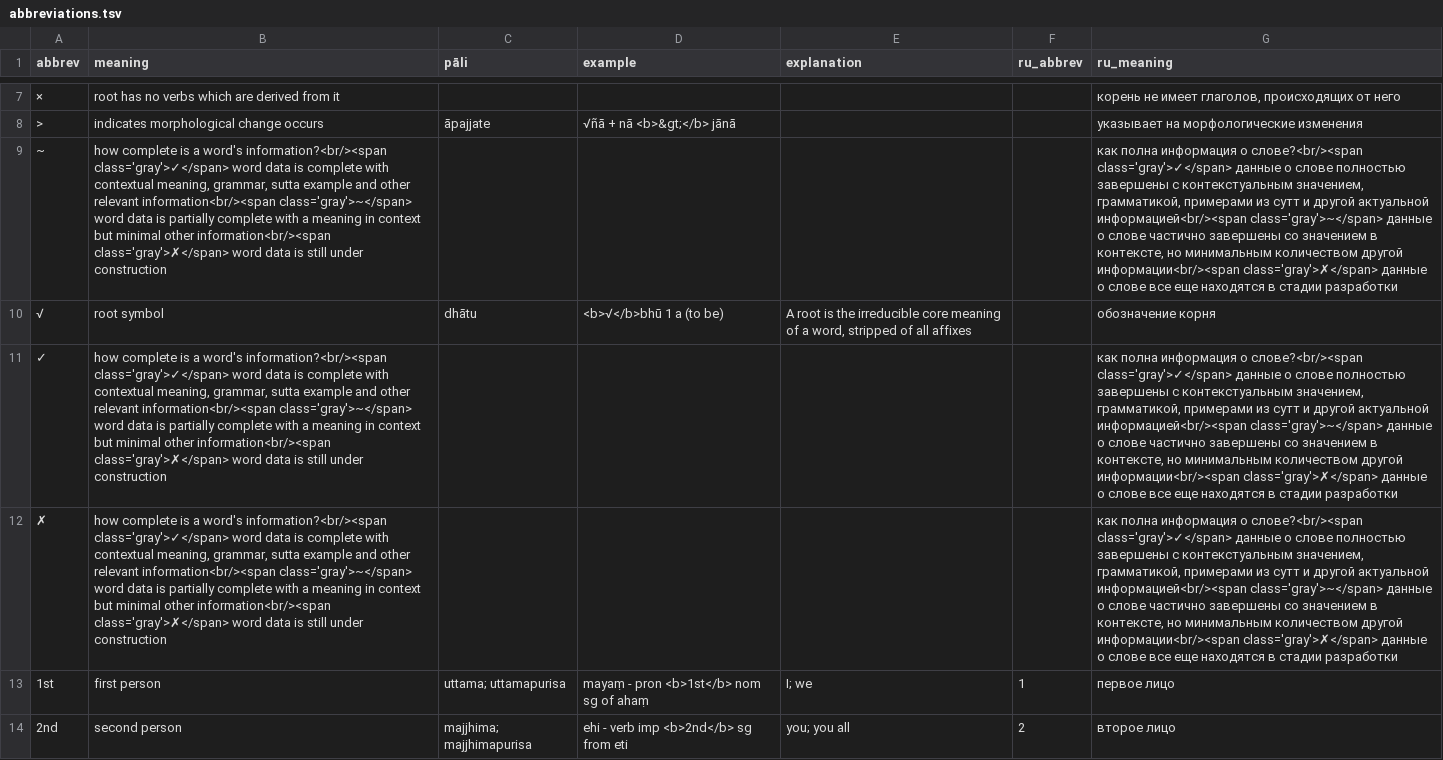
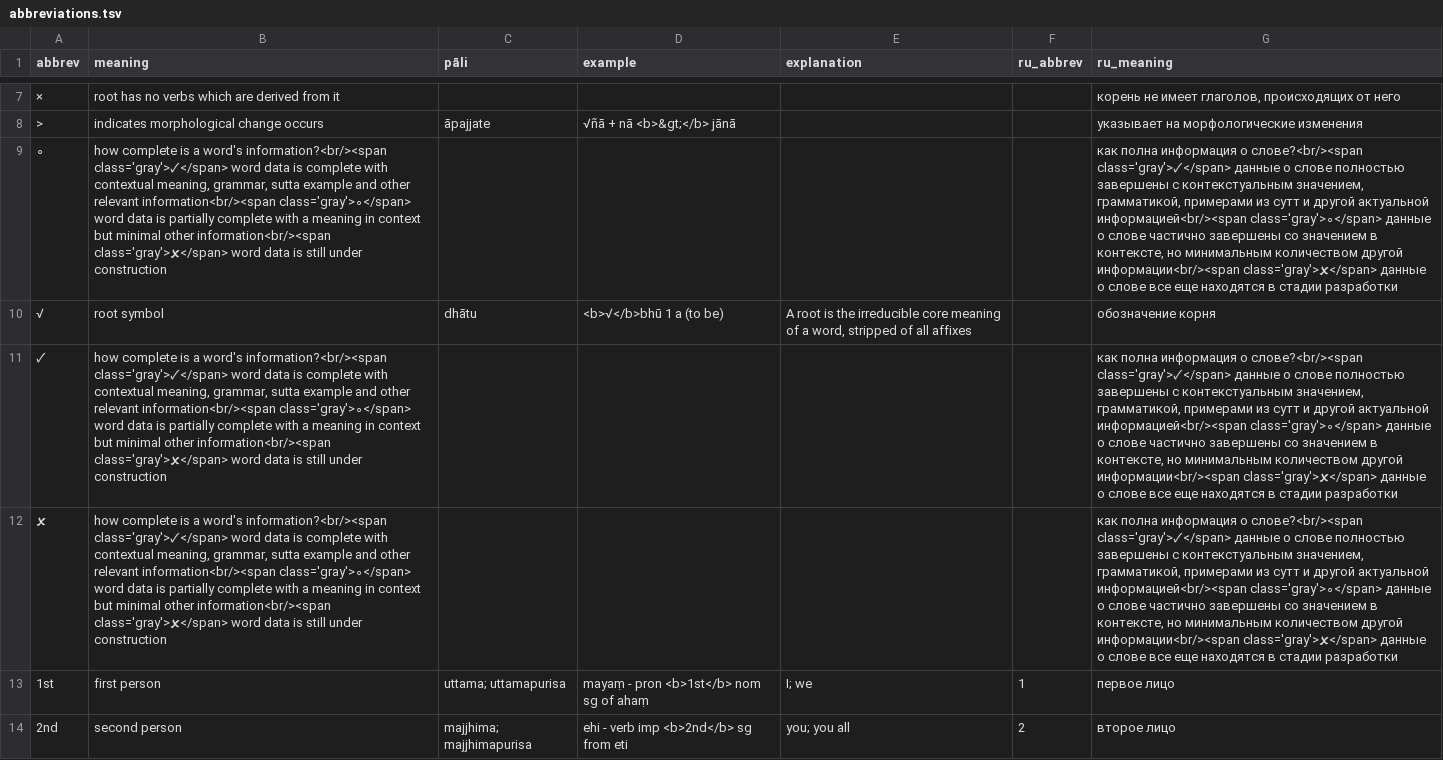
Before and after one commit to digitalpalidictionary/dpd-db, a TSV file: exporter/goldendict/help/abbreviations.tsv, drawn as a sheet; only a part is shown, gaps mark what is left out; removed rows and columns are numbered as before the commit, all else as after; the diff names each change by its address in the sheet, - before the commit and + after, or states it on an @@ line.

```diff
--- a/exporter/goldendict/help/abbreviations.tsv
+++ b/exporter/goldendict/help/abbreviations.tsv
-row 9: ~ | how complete is a word's information?<br/><span class='gray'>✓</span> word data is complete with contextual meaning, grammar, sutta example and other relevant information<br/><span class='gray'>~</span> word data is partially complete with a meaning in context but minimal other information<br/><span class='gray'>✗</span> word data is still under construction |  |  |  |  | как полна информация о слове?<br/><span class='gray'>✓</span> данные о слове полностью завершены с контекстуальным значением, грамматикой, примерами из сутт и другой актуальной информацией<br/><span class='gray'>~</span> данные о слове частично завершены со значением в контексте, но минимальным количеством другой информации<br/><span class='gray'>✗</span> данные о слове все еще находятся в стадии разработки
+row 9: ∘ | how complete is a word's information?<br/><span class='gray'>🗸</span> word data is complete with contextual meaning, grammar, sutta example and other relevant information<br/><span class='gray'>∘</span> word data is partially complete with a meaning in context but minimal other information<br/><span class='gray'>🗴</span> word data is still under construction |  |  |  |  | как полна информация о слове?<br/><span class='gray'>🗸</span> данные о слове полностью завершены с контекстуальным значением, грамматикой, примерами из сутт и другой актуальной информацией<br/><span class='gray'>∘</span> данные о слове частично завершены со значением в контексте, но минимальным количеством другой информации<br/><span class='gray'>🗴</span> данные о слове все еще находятся в стадии разработки
-row 11: ✓ | how complete is a word's information?<br/><span class='gray'>✓</span> word data is complete with contextual meaning, grammar, sutta example and other relevant information<br/><span class='gray'>~</span> word data is partially complete with a meaning in context but minimal other information<br/><span class='gray'>✗</span> word data is still under construction |  |  |  |  | как полна информация о слове?<br/><span class='gray'>✓</span> данные о слове полностью завершены с контекстуальным значением, грамматикой, примерами из сутт и другой актуальной информацией<br/><span class='gray'>~</span> данные о слове частично завершены со значением в контексте, но минимальным количеством другой информации<br/><span class='gray'>✗</span> данные о слове все еще находятся в стадии разработки
-row 12: ✗ | how complete is a word's information?<br/><span class='gray'>✓</span> word data is complete with contextual meaning, grammar, sutta example and other relevant information<br/><span class='gray'>~</span> word data is partially complete with a meaning in context but minimal other information<br/><span class='gray'>✗</span> word data is still under construction |  |  |  |  | как полна информация о слове?<br/><span class='gray'>✓</span> данные о слове полностью завершены с контекстуальным значением, грамматикой, примерами из сутт и другой актуальной информацией<br/><span class='gray'>~</span> данные о слове частично завершены со значением в контексте, но минимальным количеством другой информации<br/><span class='gray'>✗</span> данные о слове все еще находятся в стадии разработки
+row 11: 🗸 | how complete is a word's information?<br/><span class='gray'>🗸</span> word data is complete with contextual meaning, grammar, sutta example and other relevant information<br/><span class='gray'>∘</span> word data is partially complete with a meaning in context but minimal other information<br/><span class='gray'>🗴</span> word data is still under construction |  |  |  |  | как полна информация о слове?<br/><span class='gray'>🗸</span> данные о слове полностью завершены с контекстуальным значением, грамматикой, примерами из сутт и другой актуальной информацией<br/><span class='gray'>∘</span> данные о слове частично завершены со значением в контексте, но минимальным количеством другой информации<br/><span class='gray'>🗴</span> данные о слове все еще находятся в стадии разработки
+row 12: 🗴 | how complete is a word's information?<br/><span class='gray'>🗸</span> word data is complete with contextual meaning, grammar, sutta example and other relevant information<br/><span class='gray'>∘</span> word data is partially complete with a meaning in context but minimal other information<br/><span class='gray'>🗴</span> word data is still under construction |  |  |  |  | как полна информация о слове?<br/><span class='gray'>🗸</span> данные о слове полностью завершены с контекстуальным значением, грамматикой, примерами из сутт и другой актуальной информацией<br/><span class='gray'>∘</span> данные о слове частично завершены со значением в контексте, но минимальным количеством другой информации<br/><span class='gray'>🗴</span> данные о слове все еще находятся в стадии разработки
```
Also changed, not shown: 4 other files.
